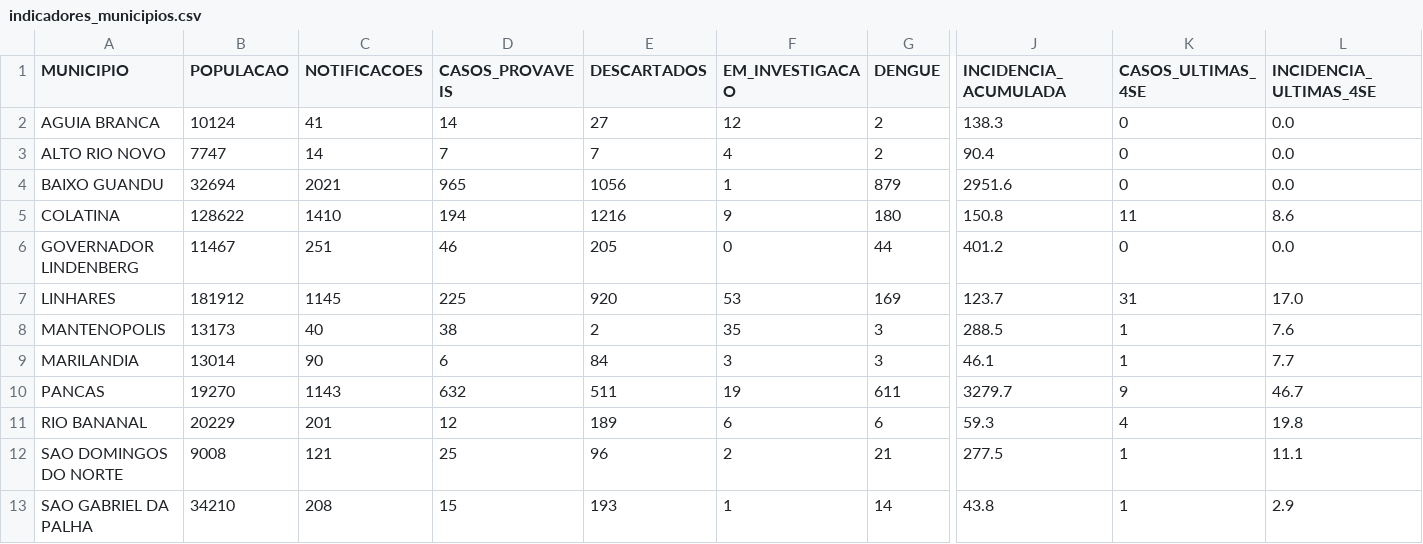
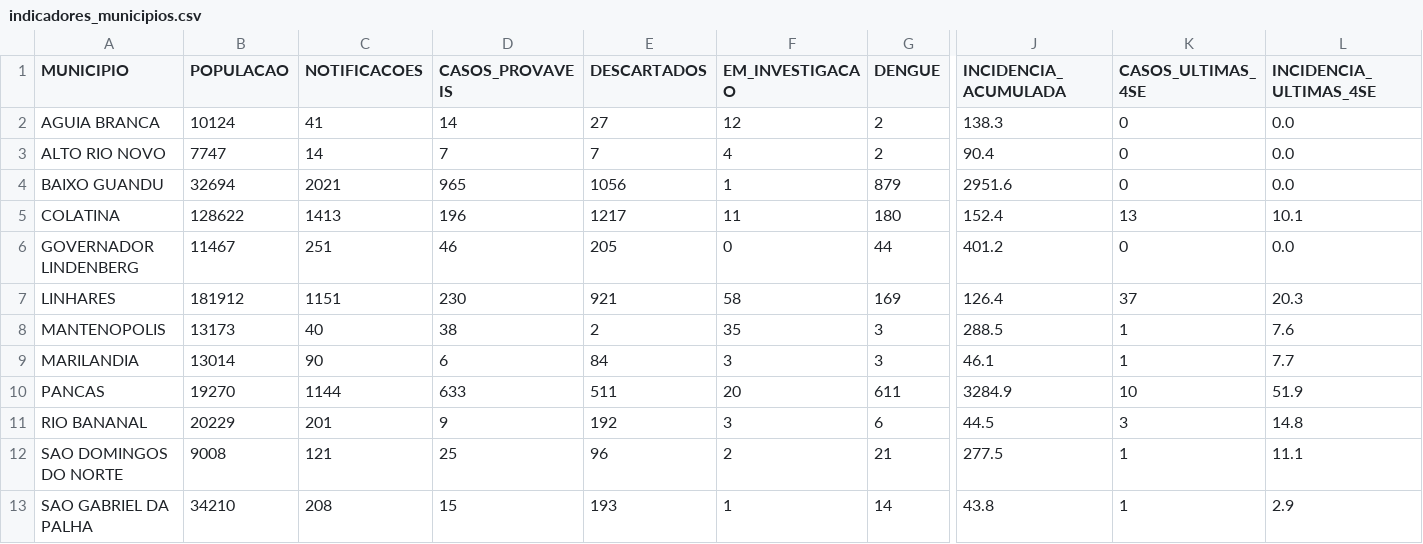
Before and after one commit to daliana-ve/diagrama-controle-dengue, a CSV file: dados/indicadores_municipios.csv, drawn as a sheet; only a part is shown, gaps mark what is left out; the diff covers the shown part only; the diff names each change by its address in the sheet, - before the commit and + after, or states it on an @@ line.

Commit message:
Atualização automática dengue - dados/indicadores_municipios.csv

```diff
--- a/dados/indicadores_municipios.csv
+++ b/dados/indicadores_municipios.csv
-C5 (NOTIFICACOES): 1410
+C5 (NOTIFICACOES): 1413
-D5 (CASOS_PROVAVEIS): 194
+D5 (CASOS_PROVAVEIS): 196
-E5 (DESCARTADOS): 1216
+E5 (DESCARTADOS): 1217
-F5 (EM_INVESTIGACAO): 9
+F5 (EM_INVESTIGACAO): 11
-J5 (INCIDENCIA_ACUMULADA): 150.8
+J5 (INCIDENCIA_ACUMULADA): 152.4
-K5 (CASOS_ULTIMAS_4SE): 11
+K5 (CASOS_ULTIMAS_4SE): 13
-L5 (INCIDENCIA_ULTIMAS_4SE): 8.6
+L5 (INCIDENCIA_ULTIMAS_4SE): 10.1
-C7 (NOTIFICACOES): 1145
+C7 (NOTIFICACOES): 1151
-D7 (CASOS_PROVAVEIS): 225
+D7 (CASOS_PROVAVEIS): 230
-E7 (DESCARTADOS): 920
+E7 (DESCARTADOS): 921
-F7 (EM_INVESTIGACAO): 53
+F7 (EM_INVESTIGACAO): 58
-J7 (INCIDENCIA_ACUMULADA): 123.7
+J7 (INCIDENCIA_ACUMULADA): 126.4
-K7 (CASOS_ULTIMAS_4SE): 31
+K7 (CASOS_ULTIMAS_4SE): 37
-L7 (INCIDENCIA_ULTIMAS_4SE): 17.0
+L7 (INCIDENCIA_ULTIMAS_4SE): 20.3
-C10 (NOTIFICACOES): 1143
+C10 (NOTIFICACOES): 1144
-D10 (CASOS_PROVAVEIS): 632
+D10 (CASOS_PROVAVEIS): 633
-F10 (EM_INVESTIGACAO): 19
+F10 (EM_INVESTIGACAO): 20
-J10 (INCIDENCIA_ACUMULADA): 3279.7
+J10 (INCIDENCIA_ACUMULADA): 3284.9
-K10 (CASOS_ULTIMAS_4SE): 9
+K10 (CASOS_ULTIMAS_4SE): 10
-L10 (INCIDENCIA_ULTIMAS_4SE): 46.7
+L10 (INCIDENCIA_ULTIMAS_4SE): 51.9
-D11 (CASOS_PROVAVEIS): 12
+D11 (CASOS_PROVAVEIS): 9
-E11 (DESCARTADOS): 189
+E11 (DESCARTADOS): 192
-F11 (EM_INVESTIGACAO): 6
+F11 (EM_INVESTIGACAO): 3
-J11 (INCIDENCIA_ACUMULADA): 59.3
+J11 (INCIDENCIA_ACUMULADA): 44.5
-K11 (CASOS_ULTIMAS_4SE): 4
+K11 (CASOS_ULTIMAS_4SE): 3
-L11 (INCIDENCIA_ULTIMAS_4SE): 19.8
+L11 (INCIDENCIA_ULTIMAS_4SE): 14.8
```
Also changed, not shown: 14 edited cells elsewhere in this file.
